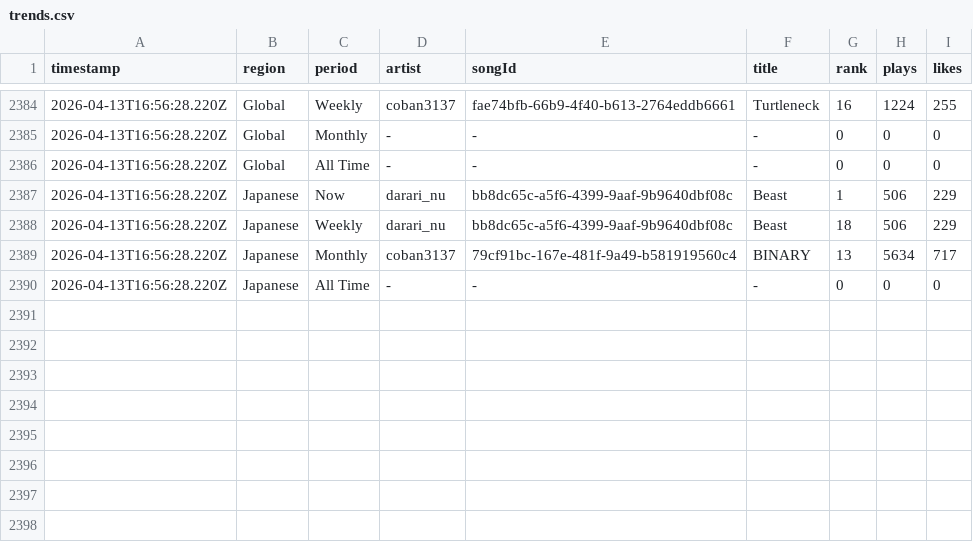
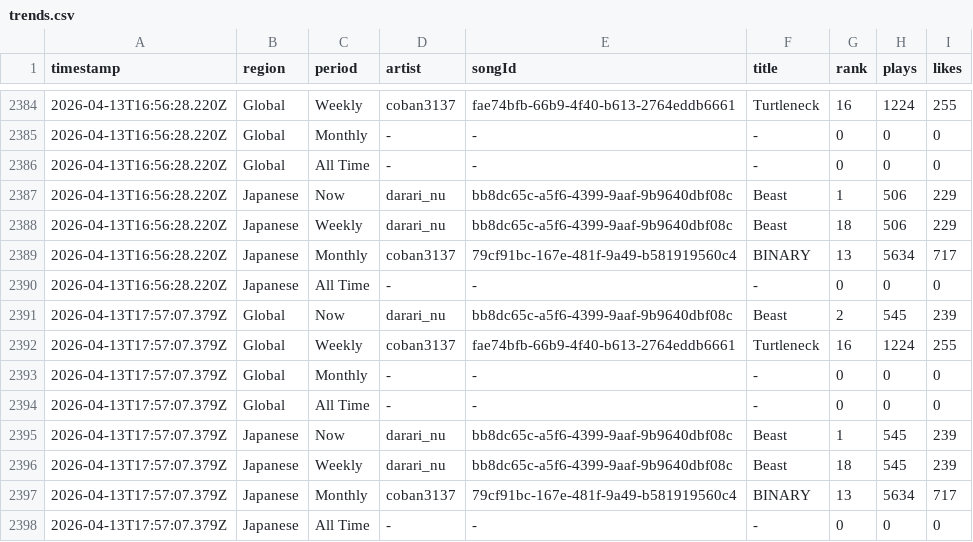
Before and after one commit to Darari-nu/suno-tracker, a CSV file: data/trends.csv, drawn as a sheet; only a part is shown, gaps mark what is left out; the diff names each change by its address in the sheet, - before the commit and + after, or states it on an @@ line.

```diff
--- a/data/trends.csv
+++ b/data/trends.csv
+row 2391: 2026-04-13T17:57:07.379Z | Global | Now | darari_nu | bb8dc65c-a5f6-4399-9aaf-9b9640dbf08c | Beast | 2 | 545 | 239
+row 2392: 2026-04-13T17:57:07.379Z | Global | Weekly | coban3137 | fae74bfb-66b9-4f40-b613-2764eddb6661 | Turtleneck | 16 | 1224 | 255
+row 2393: 2026-04-13T17:57:07.379Z | Global | Monthly | - | - | - | 0 | 0 | 0
+row 2394: 2026-04-13T17:57:07.379Z | Global | All Time | - | - | - | 0 | 0 | 0
+row 2395: 2026-04-13T17:57:07.379Z | Japanese | Now | darari_nu | bb8dc65c-a5f6-4399-9aaf-9b9640dbf08c | Beast | 1 | 545 | 239
+row 2396: 2026-04-13T17:57:07.379Z | Japanese | Weekly | darari_nu | bb8dc65c-a5f6-4399-9aaf-9b9640dbf08c | Beast | 18 | 545 | 239
+row 2397: 2026-04-13T17:57:07.379Z | Japanese | Monthly | coban3137 | 79cf91bc-167e-481f-9a49-b581919560c4 | BINARY | 13 | 5634 | 717
+row 2398: 2026-04-13T17:57:07.379Z | Japanese | All Time | - | - | - | 0 | 0 | 0
```
Also changed, not shown: data/followers.csv, 3 other files.
